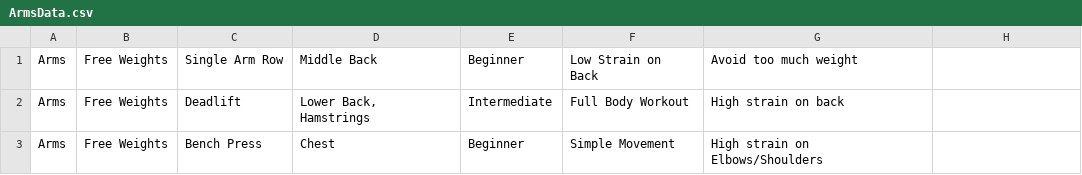
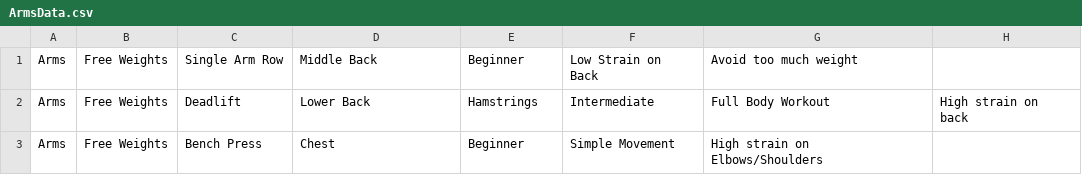
Before and after one commit to Mjeff96/Project_UI, a CSV file: app/src/main/assets/ArmsData.csv, drawn as a sheet.

```diff
--- a/app/src/main/assets/ArmsData.csv
+++ b/app/src/main/assets/ArmsData.csv
@@ -1,3 +1,3 @@
 Arms,Free Weights,Single Arm Row,Middle Back,Beginner,Low Strain on Back,Avoid too much weight
-Arms,Free Weights ,Deadlift,"Lower Back, Hamstrings",Intermediate,Full Body Workout,High strain on back
+Arms,Free Weights ,Deadlift,Lower Back, Hamstrings,Intermediate,Full Body Workout,High strain on back
 Arms,Free Weights,Bench Press,Chest,Beginner,Simple Movement,High strain on Elbows/Shoulders
```
Also changed, not shown: 7 other files.
